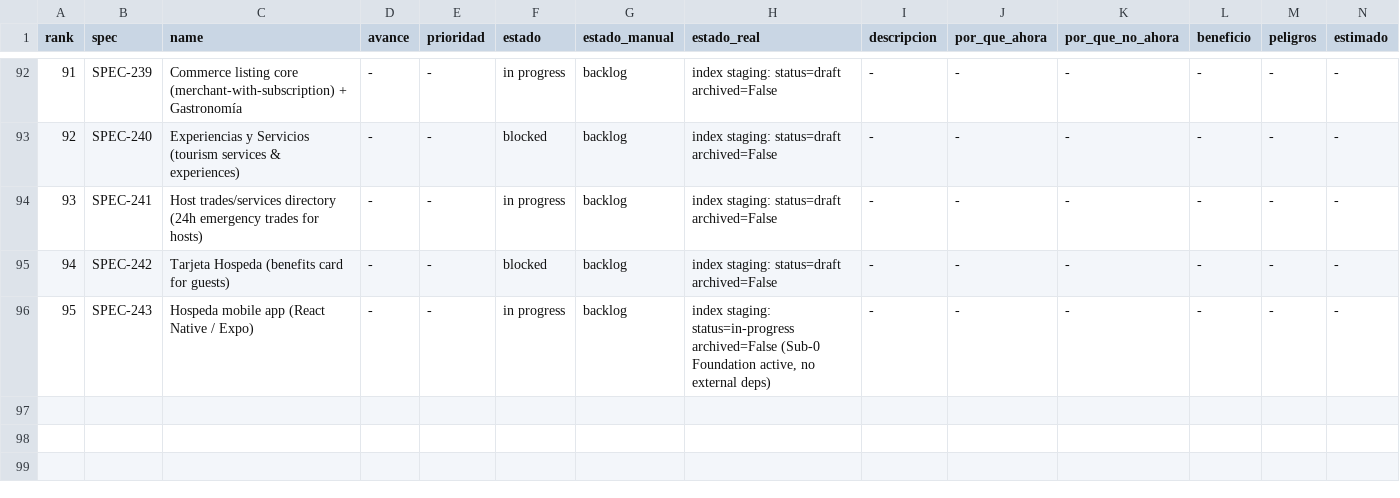
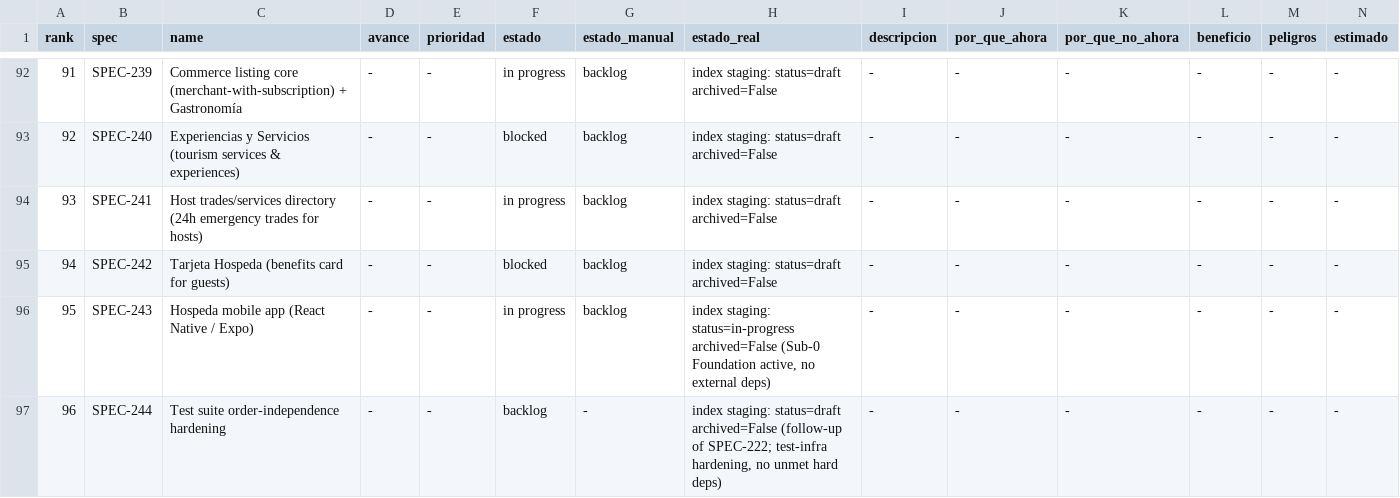
Before and after one commit to qazuor/hospeda, a CSV file: specs-prioritization.csv, drawn as a sheet; only a part is shown, gaps mark what is left out; rows hold the shown columns only; the diff names each change by its address in the sheet, - before the commit and + after, or states it on an @@ line.

Commit message:
docs(spec): add SPEC-244 test suite order-independence hardening

```diff
--- a/specs-prioritization.csv
+++ b/specs-prioritization.csv
+row 97: 96 | SPEC-244 | Test suite order-independence hardening | - | - | backlog | - | index staging: status=draft archived=False (follow-up of SPEC-222; test-infra hardening, no unmet hard deps) | - | - | - | - | - | -
```
Also changed, not shown: 6 other files.
